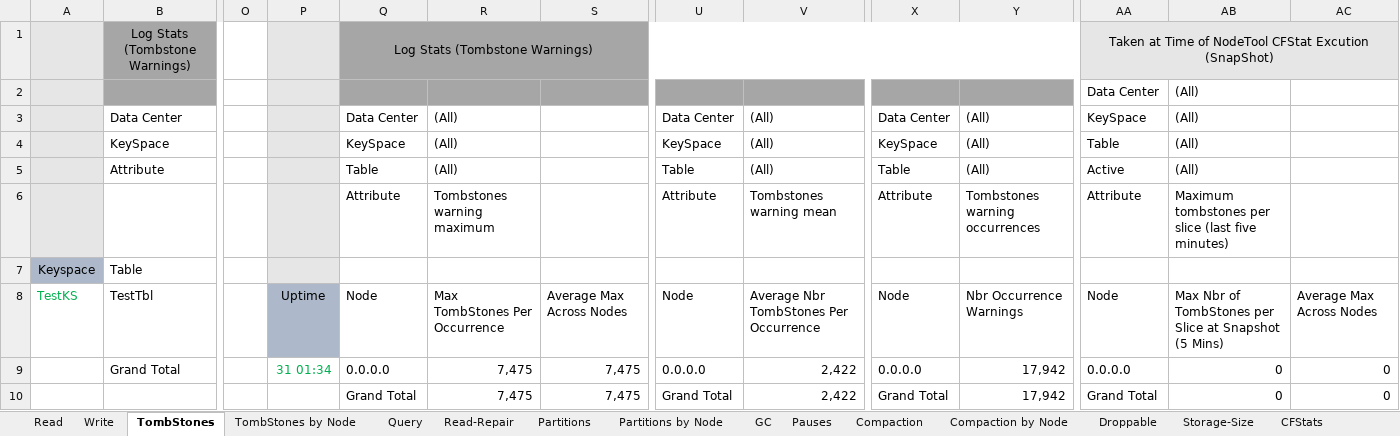
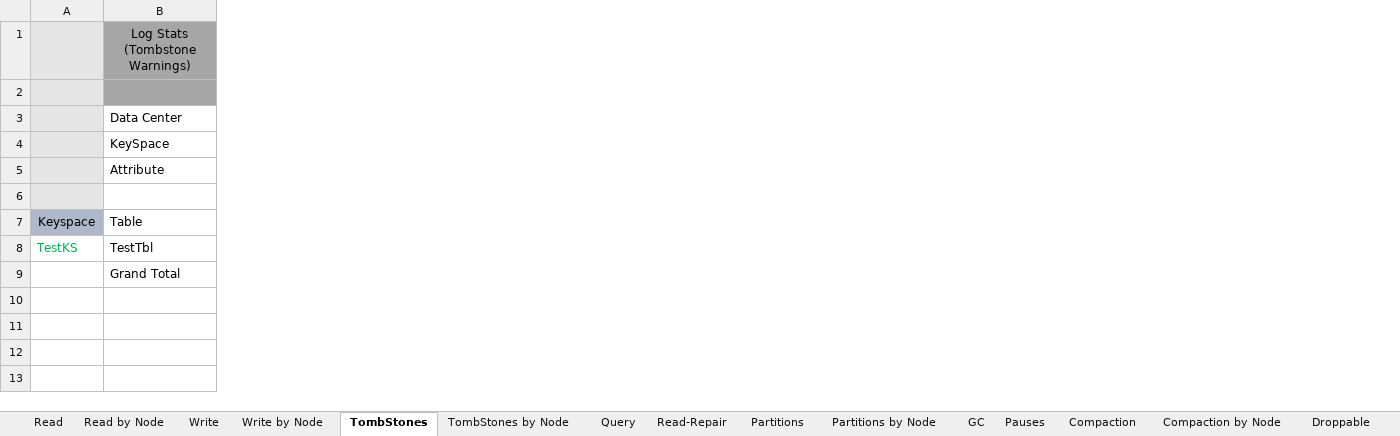
Before and after one commit to richardandersen/DSEDiagnosticAnalyticParser, an Excel workbook: dseTemplate.xlsx, sheet TombStones, drawn as a sheet; only a part is shown, gaps mark what is left out; values as stored, in another font and other column widths than the file's, no borders; rows hold the shown columns only; the diff covers the shown part only; the diff names each change by its address in the sheet, - before the commit and + after, or states it on an @@ line.

```diff
--- a/dseTemplate.xlsx (sheet TombStones)
+++ b/dseTemplate.xlsx (sheet TombStones)
+sheet tab: Read by Node
+sheet tab: Write by Node
-column O, empty
-column P, rows 8-9: Uptime | 31 01:34
-column Q, rows 1-9: Log Stats (Tombstone Warnings) |  | Data Center | KeySpace | Table | Attribute |  | Node | 0.0.0.0
-column R, rows 3-9: (All) | (All) | (All) | Tombstones warning maximum |  | Max TombStones Per Occurrence | 7,475
-column S, rows 8-9: Average Max Across Nodes | 7,475
-column U, rows 3-9: Data Center | KeySpace | Table | Attribute |  | Node | 0.0.0.0
-column V, rows 3-9: (All) | (All) | (All) | Tombstones warning mean |  | Average Nbr TombStones Per Occurrence | 2,422
-column X, rows 3-9: Data Center | KeySpace | Table | Attribute |  | Node | 0.0.0.0
-column Y, rows 3-9: (All) | (All) | (All) | Tombstones warning occurrences |  | Nbr Occurrence Warnings | 17,942
-column AA, rows 1-9: Taken at Time of NodeTool CFStat Excution (SnapShot) | Data Center | KeySpace | Table | Active | Attribute |  | Node | 0.0.0.0
-column AB, rows 2-9: (All) | (All) | (All) | (All) | Maximum tombstones per slice (last five minutes) |  | Max Nbr of TombStones per Slice at Snapshot (5 Mins) | 0
-column AC, rows 8-9: Average Max Across Nodes | 0
-row 6:  |  |  |  | Attribute | Tombstones warning maximum |  | Attribute | Tombstones warning mean | Attribute | Tombstones warning occurrences | Attribute | Maximum tombstones per slice (last five minutes)
+row 6: (empty)
-row 10:  |  |  |  | Grand Total | 7,475 | 7,475 | Grand Total | 2,422 | Grand Total | 17,942 | Grand Total | 0 | 0
```
Also changed, not shown: 3 removed columns elsewhere in this sheet, sheet Read, sheet Write, sheet CFStats, sheet Partitions, sheet TableHistogram, sheet Pauses, 5 more sheets, other sheet tabs, 14 other files.
